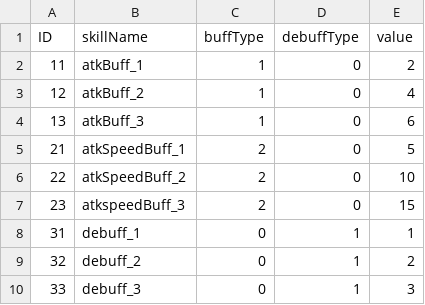
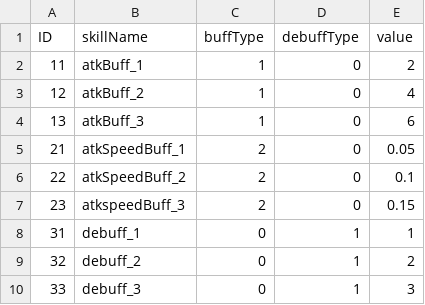
Before and after one commit to Kim-coding/Autocannon-Centre, a CSV file: Assets/Resources/Table/SkillTable.csv, drawn as a sheet.

```diff
--- a/Assets/Resources/Table/SkillTable.csv
+++ b/Assets/Resources/Table/SkillTable.csv
@@ -4,5 +4,5 @@ ID,skillName,buffType,debuffType,value
 13,atkBuff_3,1,0,6
-21,atkSpeedBuff_1,2,0,5
-22,atkSpeedBuff_2,2,0,10
-23,atkspeedBuff_3,2,0,15
+21,atkSpeedBuff_1,2,0,0.05
+22,atkSpeedBuff_2,2,0,0.1
+23,atkspeedBuff_3,2,0,0.15
 31,debuff_1,0,1,1
```
Also changed, not shown: Assets/Resources/Table/TowerTable.csv, 9 other files.
